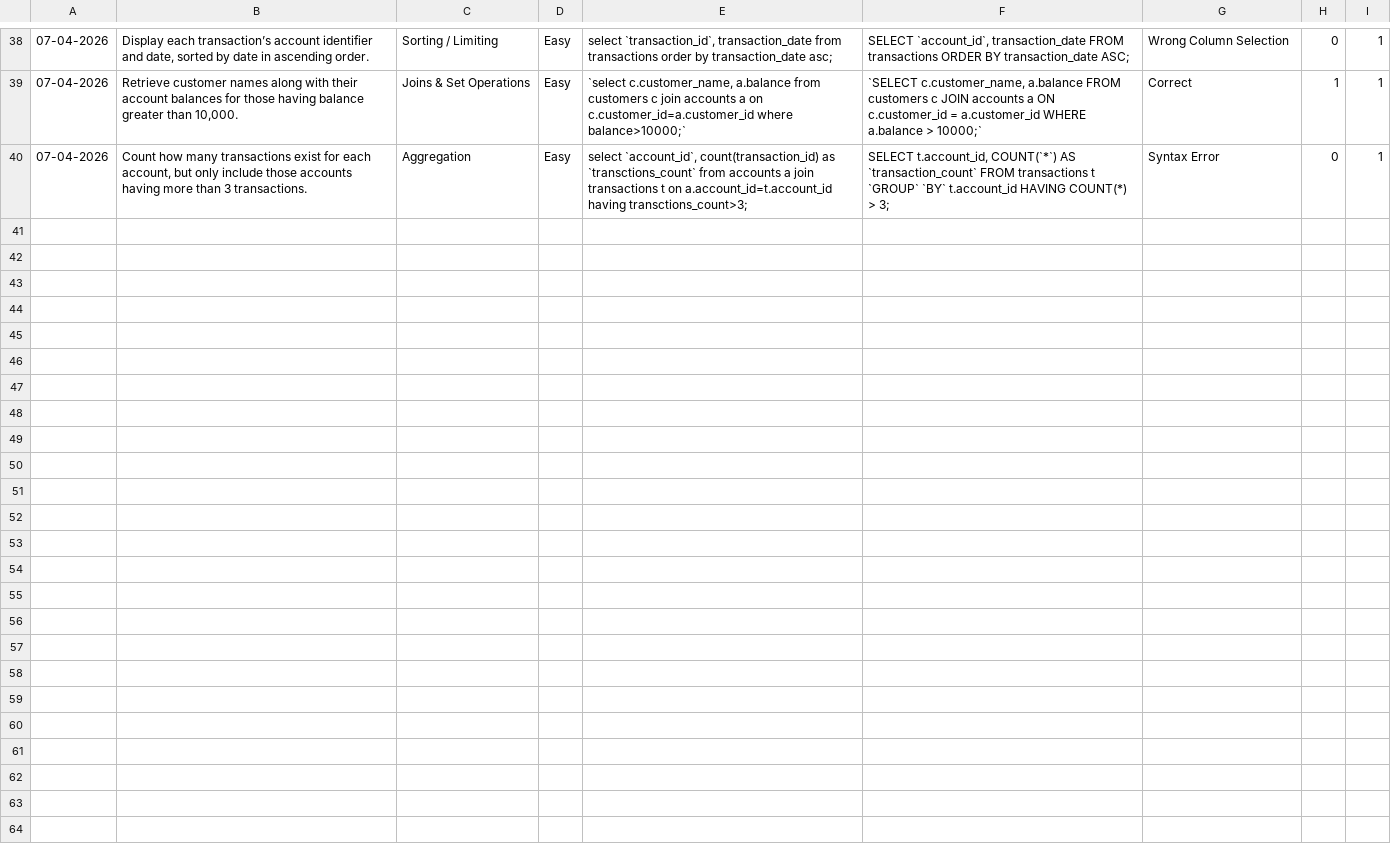
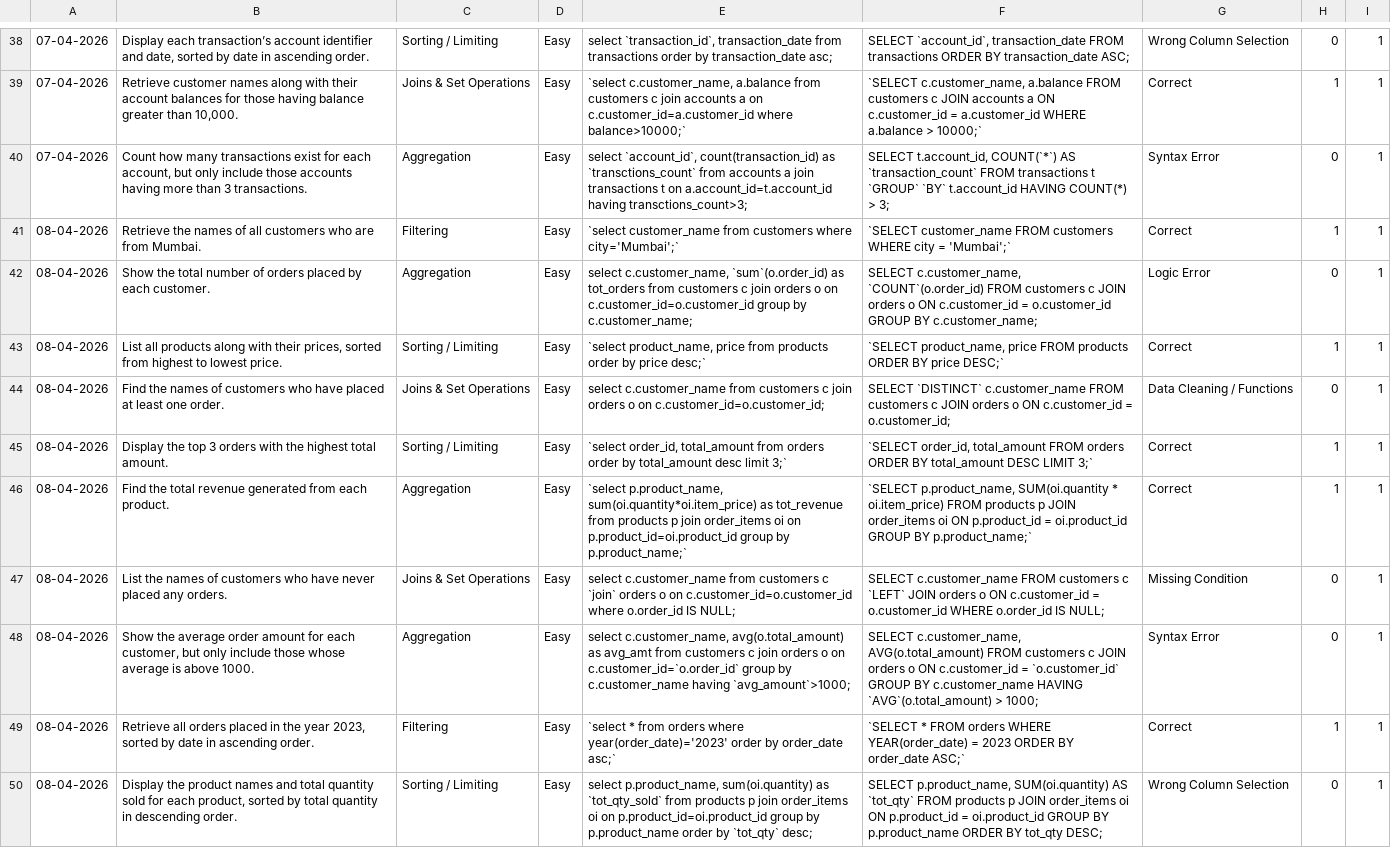
Before and after one commit to Ninad-U/SQL-Practice-Analytics, a TSV file: records.tsv, drawn as a sheet; only a part is shown, gaps mark what is left out.

Commit message:
Update records.tsv

```diff
--- a/records.tsv
+++ b/records.tsv
@@ -40 +40,11 @@
 07-04-2026	Count how many transactions exist for each account, but only include those accounts having more than 3 transactions.	Aggregation	Easy	select `account_id`, count(transaction_id) as `transctions_count` from accounts a join transactions t on a.account_id=t.account_id having transctions_count>3;	SELECT t.account_id, COUNT(`*`) AS `transaction_count` FROM transactions t `GROUP` `BY` t.account_id HAVING COUNT(*) > 3;	Syntax Error	0	1
+08-04-2026	Retrieve the names of all customers who are from Mumbai.	Filtering	Easy	`select customer_name from customers where city='Mumbai';`	`SELECT customer_name FROM customers WHERE city = 'Mumbai';`	Correct	1	1
+08-04-2026	Show the total number of orders placed by each customer.	Aggregation	Easy	select c.customer_name, `sum`(o.order_id) as tot_orders from customers c join orders o on c.customer_id=o.customer_id group by c.customer_name;	SELECT c.customer_name, `COUNT`(o.order_id) FROM customers c JOIN orders o ON c.customer_id = o.customer_id GROUP BY c.customer_name;	Logic Error	0	1
+08-04-2026	List all products along with their prices, sorted from highest to lowest price.	Sorting / Limiting	Easy	`select product_name, price from products order by price desc;`	`SELECT product_name, price FROM products ORDER BY price DESC;`	Correct	1	1
+08-04-2026	Find the names of customers who have placed at least one order.	Joins & Set Operations	Easy	select c.customer_name from customers c join orders o on c.customer_id=o.customer_id;	SELECT `DISTINCT` c.customer_name FROM customers c JOIN orders o ON c.customer_id = o.customer_id;	Data Cleaning / Functions	0	1
+08-04-2026	Display the top 3 orders with the highest total amount.	Sorting / Limiting	Easy	`select order_id, total_amount from orders order by total_amount desc limit 3;`	`SELECT order_id, total_amount FROM orders ORDER BY total_amount DESC LIMIT 3;`	Correct	1	1
+08-04-2026	Find the total revenue generated from each product.	Aggregation	Easy	`select p.product_name, sum(oi.quantity*oi.item_price) as tot_revenue from products p join order_items oi on p.product_id=oi.product_id group by p.product_name;`	`SELECT p.product_name, SUM(oi.quantity * oi.item_price) FROM products p JOIN order_items oi ON p.product_id = oi.product_id GROUP BY p.product_name;`	Correct	1	1
+08-04-2026	List the names of customers who have never placed any orders.	Joins & Set Operations	Easy	select c.customer_name from customers c `join` orders o on c.customer_id=o.customer_id where o.order_id IS NULL;	SELECT c.customer_name FROM customers c `LEFT` JOIN orders o ON c.customer_id = o.customer_id WHERE o.order_id IS NULL;	Missing Condition	0	1
+08-04-2026	Show the average order amount for each customer, but only include those whose average is above 1000.	Aggregation	Easy	select c.customer_name, avg(o.total_amount) as avg_amt from customers c join orders o on c.customer_id=`o.order_id` group by c.customer_name having `avg_amount`>1000;	SELECT c.customer_name, AVG(o.total_amount) FROM customers c JOIN orders o ON c.customer_id = `o.customer_id` GROUP BY c.customer_name HAVING `AVG`(o.total_amount) > 1000;	Syntax Error	0	1
+08-04-2026	Retrieve all orders placed in the year 2023, sorted by date in ascending order.	Filtering	Easy	`select * from orders where year(order_date)='2023' order by order_date asc;`	`SELECT * FROM orders WHERE YEAR(order_date) = 2023 ORDER BY order_date ASC;`	Correct	1	1
+08-04-2026	Display the product names and total quantity sold for each product, sorted by total quantity in descending order.	Sorting / Limiting	Easy	select p.product_name, sum(oi.quantity) as `tot_qty_sold` from products p join order_items oi on p.product_id=oi.product_id group by p.product_name order by `tot_qty` desc;	SELECT p.product_name, SUM(oi.quantity) AS `tot_qty` FROM products p JOIN order_items oi ON p.product_id = oi.product_id GROUP BY p.product_name ORDER BY tot_qty DESC;	Wrong Column Selection	0	1
```
